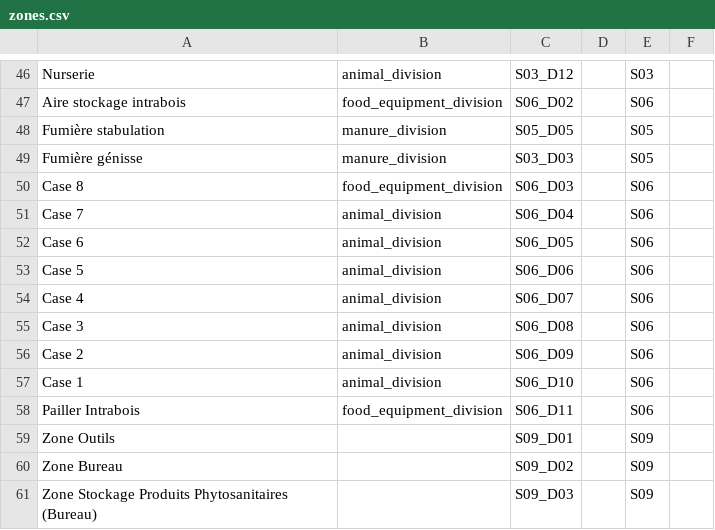
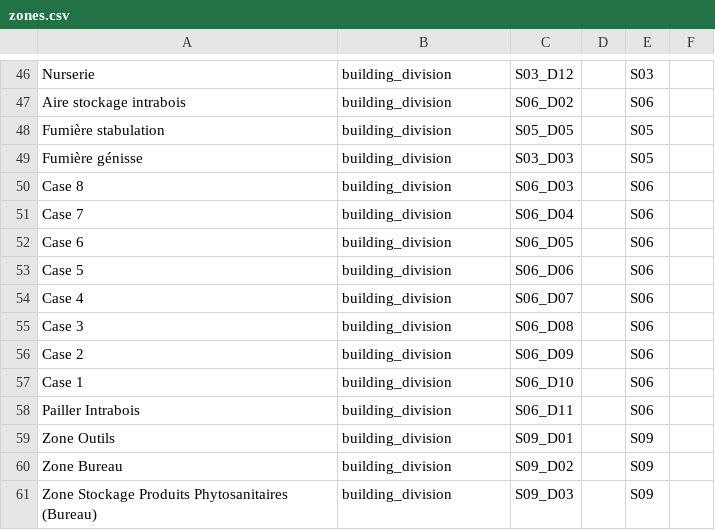
Before and after one commit to ekylibre/first_run-demo, a CSV file: alamano/zones.csv, drawn as a sheet; only a part is shown, gaps mark what is left out; the diff covers the shown part only; the diff names each change by its address in the sheet, - before the commit and + after, or states it on an @@ line.

```diff
--- a/alamano/zones.csv
+++ b/alamano/zones.csv
-B46: animal_division
+B46: building_division
-B47: food_equipment_division
+B47: building_division
-B48:B49: manure_division
+B48:B49: building_division
-B50: food_equipment_division
+B50: building_division
-B51:B57: animal_division
+B51:B57: building_division
-B58: food_equipment_division
+B58: building_division
-B59:B61: (empty)
+B59:B61: building_division
```
Also changed, not shown: 28 edited cells elsewhere in this file, alamano/matters.csv, 2 other files.
